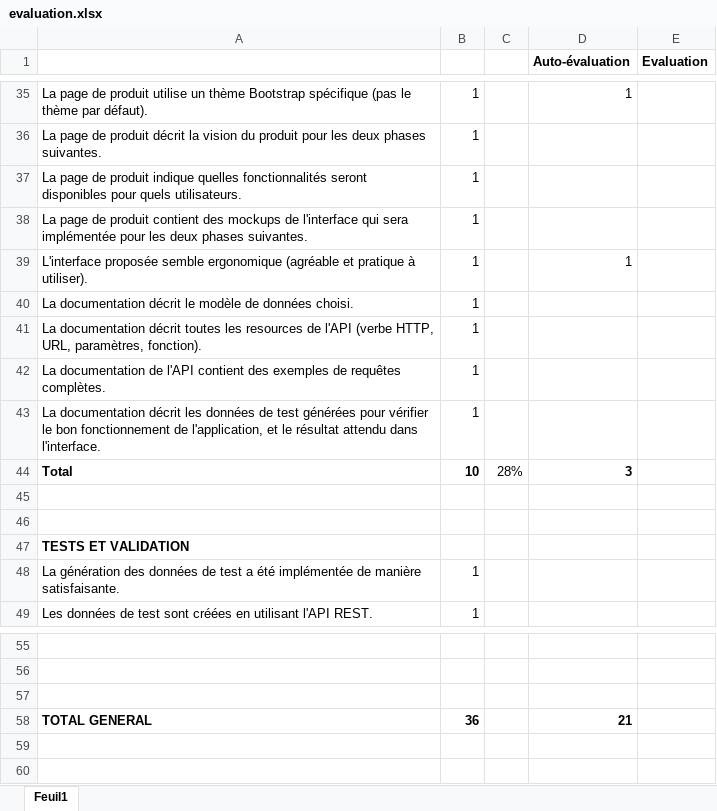
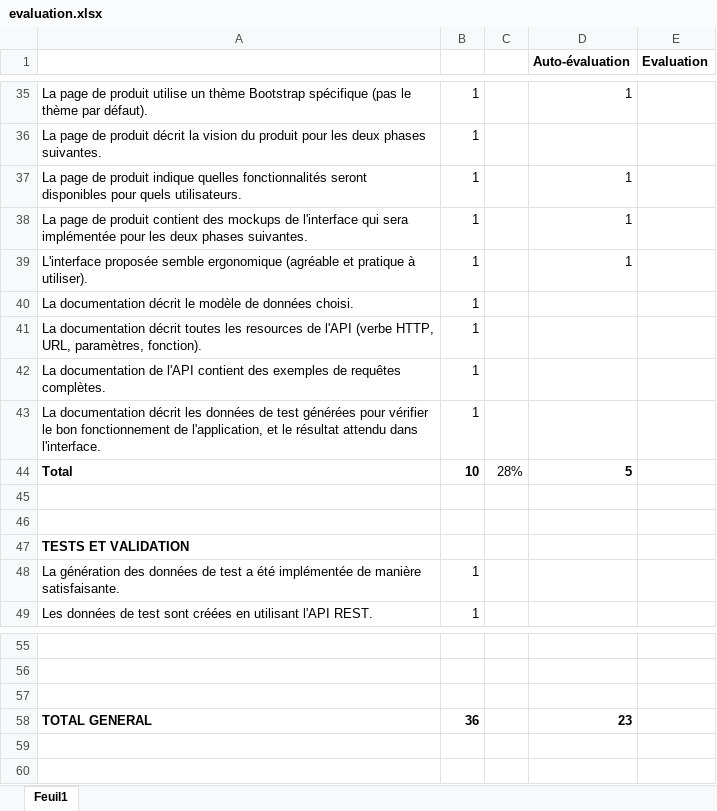
Before and after one commit to Kjnokeer/Teaching-HEIGVD-TWEB-2015-Project, an Excel workbook: evaluation/evaluation.xlsx, sheet Feuil1, drawn as a sheet; only a part is shown, gaps mark what is left out; values as stored, in another font and other column widths than the file's, no borders; the diff names each change by its address in the sheet, - before the commit and + after, or states it on an @@ line.

Commit message:
Mise à jour du fichier d'évaluation

```diff
--- a/evaluation/evaluation.xlsx (sheet Feuil1)
+++ b/evaluation/evaluation.xlsx (sheet Feuil1)
-D37:D38 (Auto-évaluation): (empty)
+D37:D38 (Auto-évaluation): 1
-D44 (Auto-évaluation): 3
+D44 (Auto-évaluation): 5
-D58 (Auto-évaluation): 21
+D58 (Auto-évaluation): 23
```
